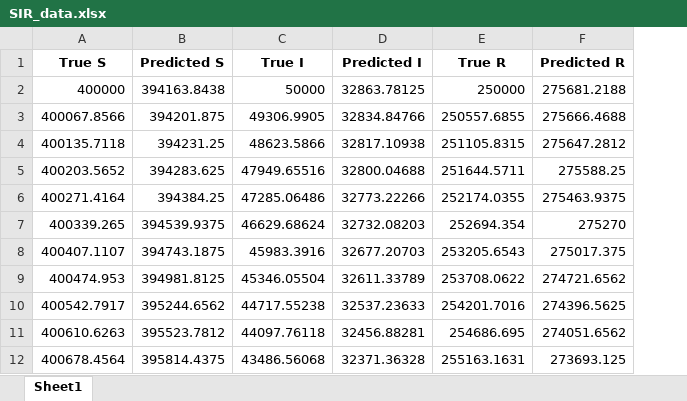
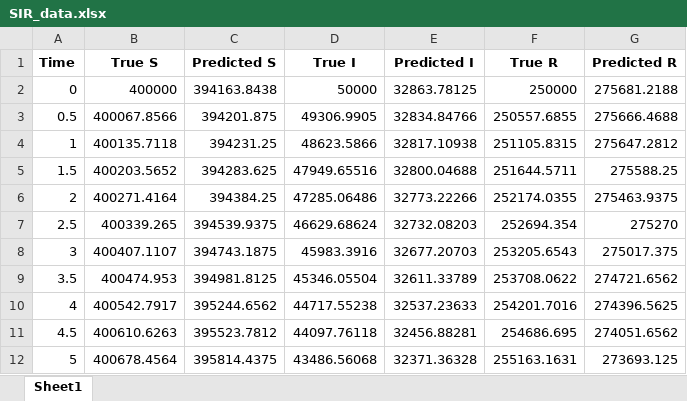
Before and after one commit to Saleha-Aymon/Neural-Network-Project, an Excel workbook: SIR_data.xlsx, sheet Sheet1, drawn as a sheet; only a part is shown; values as stored, in another font and other column widths than the file's, no borders; the diff names each change by its address in the sheet, - before the commit and + after, or states it on an @@ line.

Commit message:
Add files via upload

```diff
--- a/SIR_data.xlsx (sheet Sheet1)
+++ b/SIR_data.xlsx (sheet Sheet1)
+column A (Time), rows 2-12: 0 | 0.5 | 1 | 1.5 | 2 | 2.5 | 3 | 3.5 | 4 | 4.5 | 5
```
